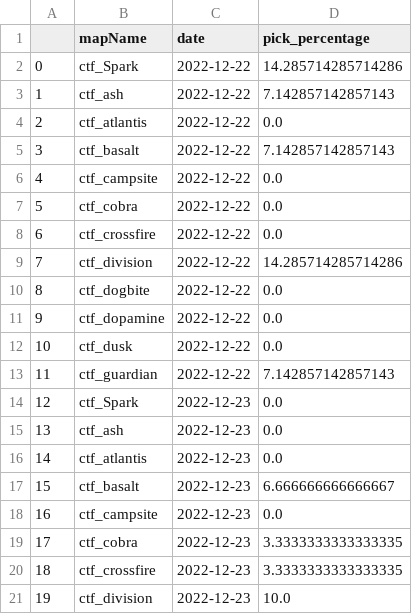
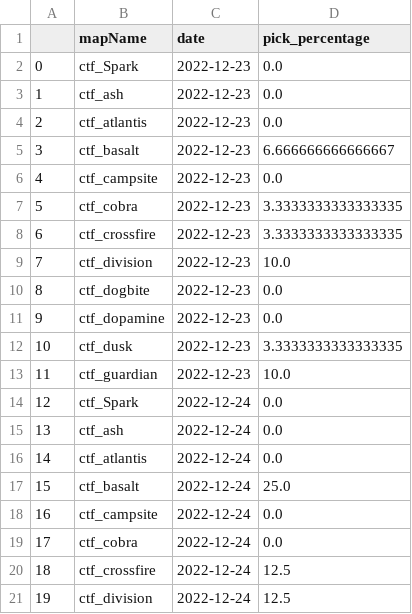
Before and after one commit to s2vndl/s2_1st_tournament_stats, a CSV file: docs/data/map-trends-a-g-14-days-avg.csv, drawn as a sheet; only a part is shown; the shorter side is filled out with more unchanged rows; removed rows and columns are numbered as before the commit, all else as after; the diff covers the shown part only; the diff names each change by its address in the sheet, - before the commit and + after, or states it on an @@ line.

```diff
--- a/docs/data/map-trends-a-g-14-days-avg.csv
+++ b/docs/data/map-trends-a-g-14-days-avg.csv
-row 2: 0 | ctf_Spark | 2022-12-22 | 14.285714285714286
-row 3: 1 | ctf_ash | 2022-12-22 | 7.142857142857143
-row 4: 2 | ctf_atlantis | 2022-12-22 | 0.0
-row 5: 3 | ctf_basalt | 2022-12-22 | 7.142857142857143
-row 6: 4 | ctf_campsite | 2022-12-22 | 0.0
-row 7: 5 | ctf_cobra | 2022-12-22 | 0.0
-row 8: 6 | ctf_crossfire | 2022-12-22 | 0.0
-row 9: 7 | ctf_division | 2022-12-22 | 14.285714285714286
-row 10: 8 | ctf_dogbite | 2022-12-22 | 0.0
-row 11: 9 | ctf_dopamine | 2022-12-22 | 0.0
-row 12: 10 | ctf_dusk | 2022-12-22 | 0.0
-row 13: 11 | ctf_guardian | 2022-12-22 | 7.142857142857143
@@ column A renumbered from row 2 down @@
```
Also changed, not shown: 10 edited cells elsewhere in this file, docs/data/map-trends-h-z-14-days-avg.csv, docs/data/wu2_ra_21_ChainsawKnifeMakarovRPG.csv, 53 other files.
